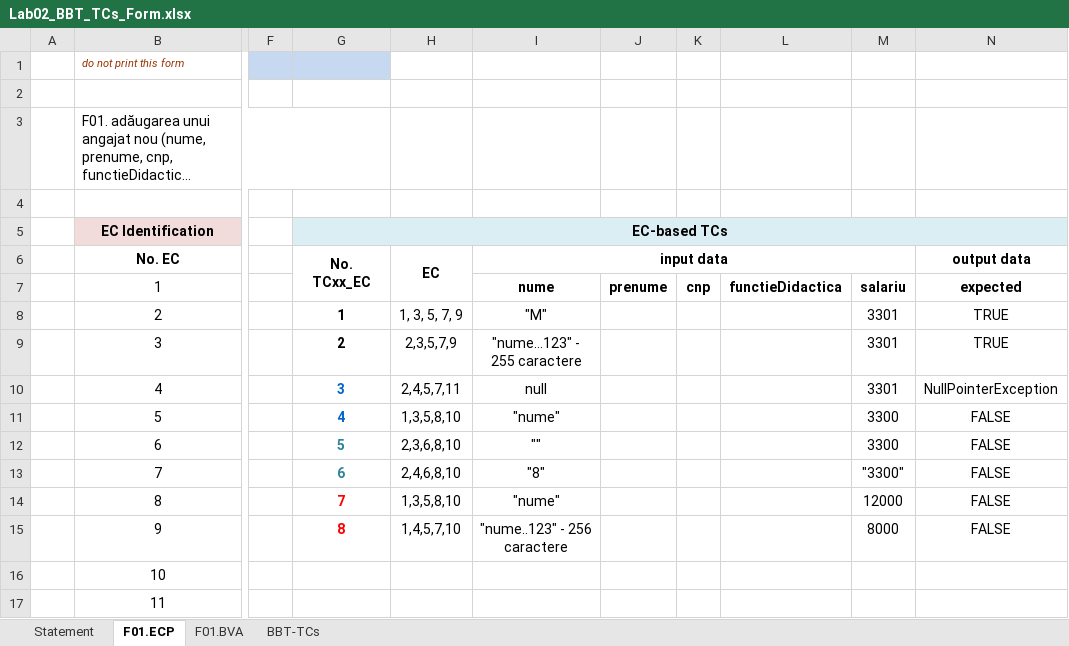
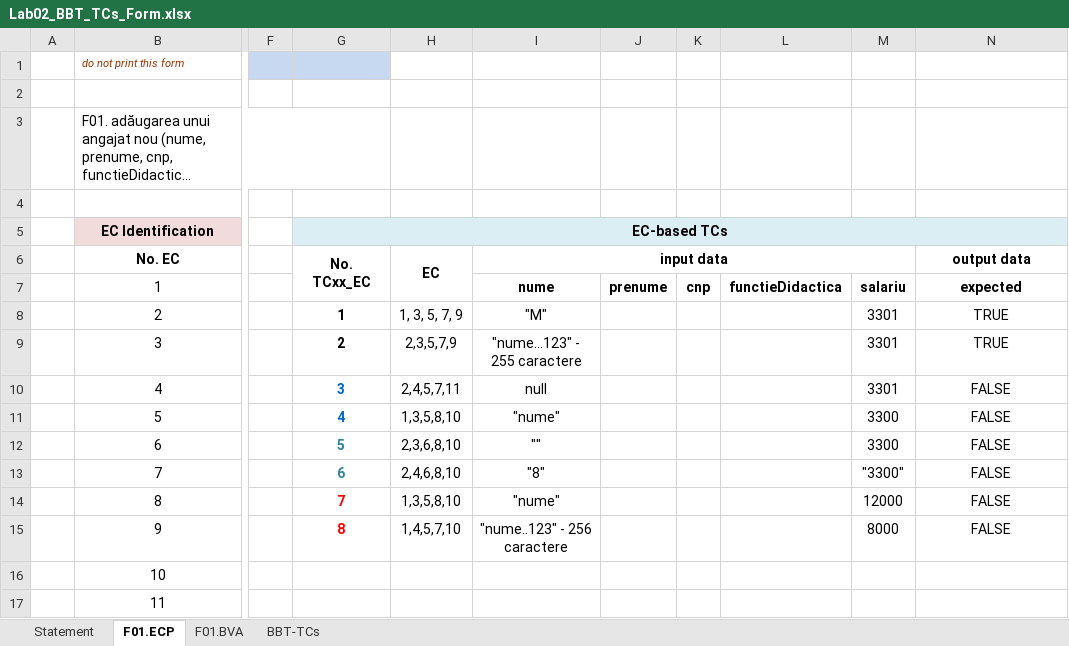
Before and after one commit to czelimark/cmir2085, an Excel workbook: Docs/Lab01/Lab02_BBT_TCs_Form.xlsx, sheet F01.ECP, drawn as a sheet; only a part is shown, gaps mark what is left out; long unchanged cells end in …; values as stored, in another font and other column widths than the file's, no borders; the diff names each change by its address in the sheet, - before the commit and + after, or states it on an @@ line.

```diff
--- a/Docs/Lab01/Lab02_BBT_TCs_Form.xlsx (sheet F01.ECP)
+++ b/Docs/Lab01/Lab02_BBT_TCs_Form.xlsx (sheet F01.ECP)
-N10 (output data): NullPointerException
+N10 (output data): FALSE
```
Also changed, not shown: sheet BBT-TCs, sheet F01.BVA, 8 other files.
